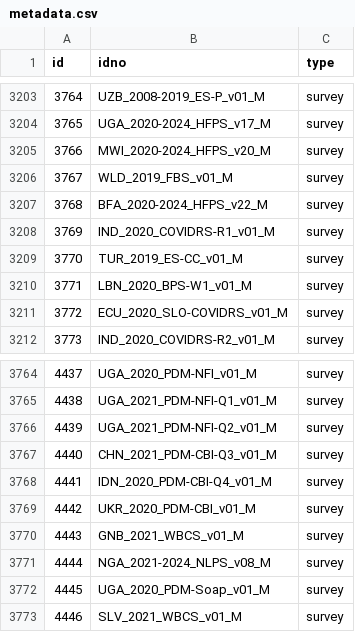
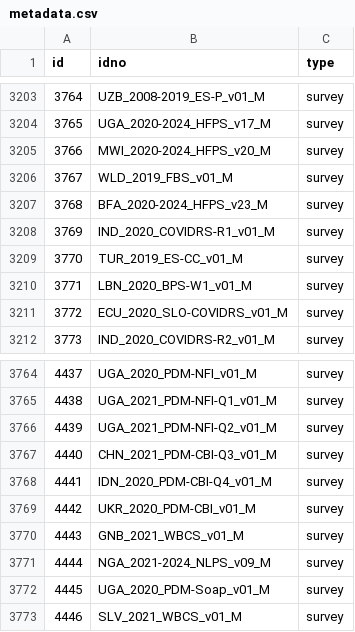
Before and after one commit to worldbank/mdl_collector, a CSV file: data/world_bank/metadata.csv, drawn as a sheet; only a part is shown, gaps mark what is left out.

```diff
--- a/data/world_bank/metadata.csv
+++ b/data/world_bank/metadata.csv
@@ -3206,3 +3206,3 @@ id,idno,type
 3767,WLD_2019_FBS_v01_M,survey
-3768,BFA_2020-2024_HFPS_v22_M,survey
+3768,BFA_2020-2024_HFPS_v23_M,survey
 3769,IND_2020_COVIDRS-R1_v01_M,survey
@@ -3770,3 +3770,3 @@ id,idno,type
 4443,GNB_2021_WBCS_v01_M,survey
-4444,NGA_2021-2024_NLPS_v08_M,survey
+4444,NGA_2021-2024_NLPS_v09_M,survey
 4445,UGA_2020_PDM-Soap_v01_M,survey
```
